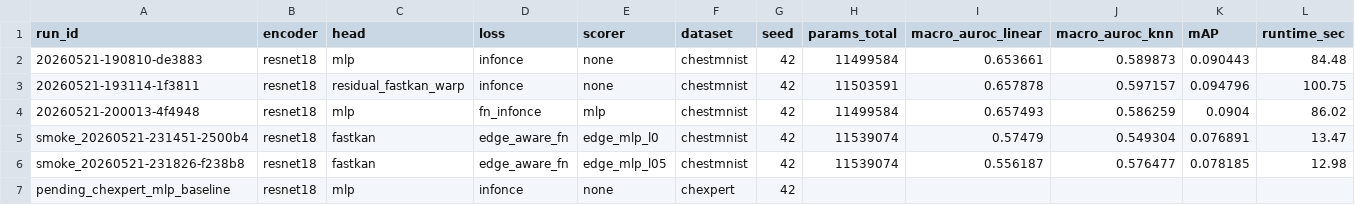
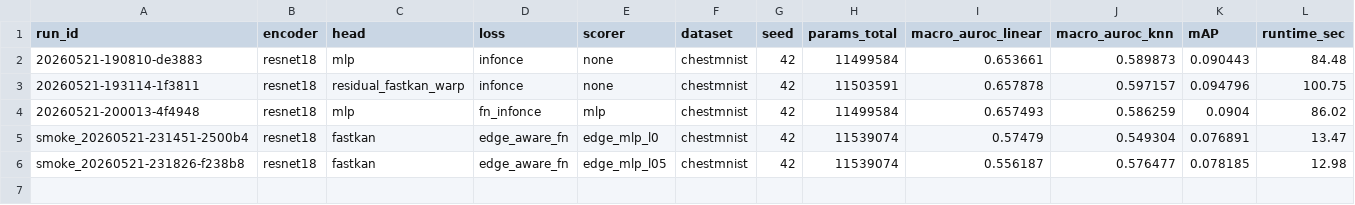
Before and after one commit to ArifXO/KAN_FPCL, a CSV file: reports/tables/probe_results.csv (was probe_results.csv), drawn as a sheet.

Commit message:
[Cleanup] CLAUDE.md dataset scope, move probe_results, fix .gitignore, drop fake CheXpert row

```diff
--- a/probe_results.csv
+++ b/reports/tables/probe_results.csv
@@ -6,2 +6 @@ smoke_20260521-231451-2500b4 , resnet18, fastkan              , edge_aware_fn, e
 smoke_20260521-231826-f238b8 , resnet18, fastkan              , edge_aware_fn, edge_mlp_l05, chestmnist,   42,     11539074,           0.556187,        0.576477, 0.078185,       12.98
-pending_chexpert_mlp_baseline, resnet18, mlp                  , infonce      , none        , chexpert  ,   42,             ,                   ,                ,         ,
```
Also changed, not shown: 13 other files.
